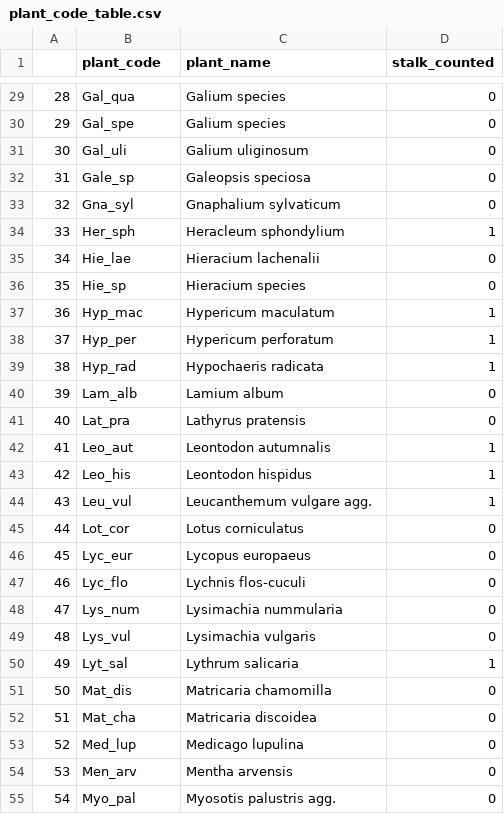
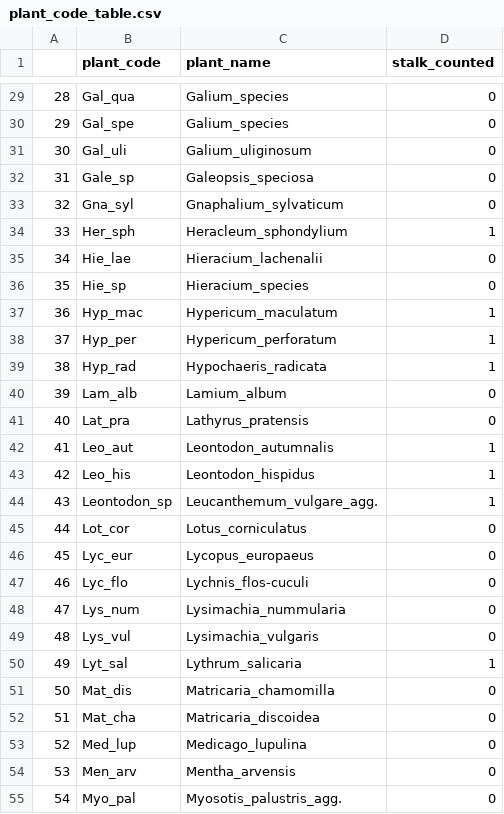
Before and after one commit to Pollination-Ecology-Group/HanPolNet, a CSV file: data-raw/plant_code_table.csv, drawn as a sheet; only a part is shown, gaps mark what is left out; the diff covers the shown part only.

```diff
--- a/data-raw/plant_code_table.csv
+++ b/data-raw/plant_code_table.csv
@@ -29,27 +29,27 @@
-28,Gal_qua,Galium species,0
-29,Gal_spe,Galium species,0
-30,Gal_uli,Galium uliginosum,0
-31,Gale_sp,Galeopsis speciosa,0
-32,Gna_syl,Gnaphalium sylvaticum,0
-33,Her_sph,Heracleum sphondylium,1
-34,Hie_lae,Hieracium lachenalii,0
-35,Hie_sp,Hieracium species,0
-36,Hyp_mac,Hypericum maculatum,1
-37,Hyp_per,Hypericum perforatum,1
-38,Hyp_rad,Hypochaeris radicata,1
-39,Lam_alb,Lamium album,0
-40,Lat_pra,Lathyrus pratensis,0
-41,Leo_aut,Leontodon autumnalis,1
-42,Leo_his,Leontodon hispidus,1
-43,Leu_vul,Leucanthemum vulgare agg.,1
-44,Lot_cor,Lotus corniculatus,0
-45,Lyc_eur,Lycopus europaeus,0
-46,Lyc_flo,Lychnis flos-cuculi,0
-47,Lys_num,Lysimachia nummularia,0
-48,Lys_vul,Lysimachia vulgaris,0
-49,Lyt_sal,Lythrum salicaria,1
-50,Mat_dis,Matricaria chamomilla,0
-51,Mat_cha,Matricaria discoidea,0
-52,Med_lup,Medicago lupulina,0
-53,Men_arv,Mentha arvensis,0
-54,Myo_pal,Myosotis palustris agg.,0
+28,Gal_qua,Galium_species,0
+29,Gal_spe,Galium_species,0
+30,Gal_uli,Galium_uliginosum,0
+31,Gale_sp,Galeopsis_speciosa,0
+32,Gna_syl,Gnaphalium_sylvaticum,0
+33,Her_sph,Heracleum_sphondylium,1
+34,Hie_lae,Hieracium_lachenalii,0
+35,Hie_sp,Hieracium_species,0
+36,Hyp_mac,Hypericum_maculatum,1
+37,Hyp_per,Hypericum_perforatum,1
+38,Hyp_rad,Hypochaeris_radicata,1
+39,Lam_alb,Lamium_album,0
+40,Lat_pra,Lathyrus_pratensis,0
+41,Leo_aut,Leontodon_autumnalis,1
+42,Leo_his,Leontodon_hispidus,1
+43,Leontodon_sp,Leucanthemum_vulgare_agg.,1
+44,Lot_cor,Lotus_corniculatus,0
+45,Lyc_eur,Lycopus_europaeus,0
+46,Lyc_flo,Lychnis_flos-cuculi,0
+47,Lys_num,Lysimachia_nummularia,0
+48,Lys_vul,Lysimachia_vulgaris,0
+49,Lyt_sal,Lythrum_salicaria,1
+50,Mat_dis,Matricaria_chamomilla,0
+51,Mat_cha,Matricaria_discoidea,0
+52,Med_lup,Medicago_lupulina,0
+53,Men_arv,Mentha_arvensis,0
+54,Myo_pal,Myosotis_palustris_agg.,0
```
Also changed, not shown: 15 added rows and 80 edited cells elsewhere in this file, 30 other files.
